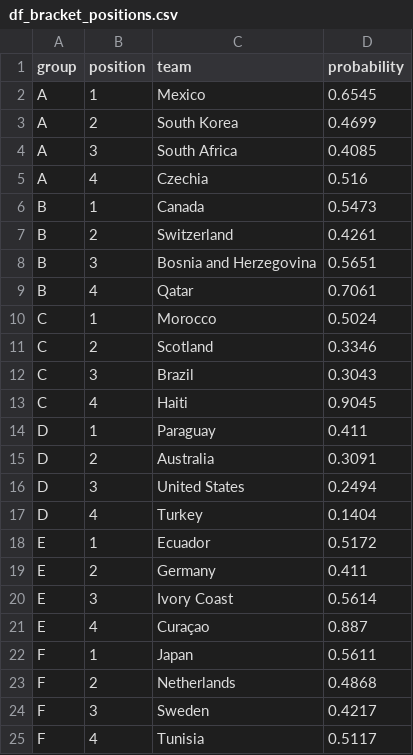
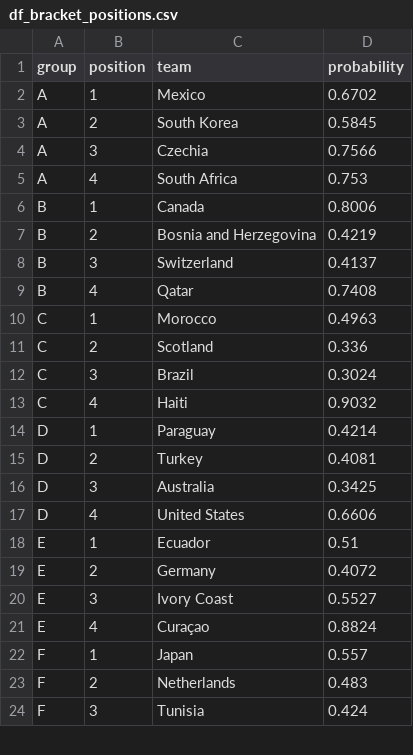
Before and after one commit to Speakful/wc2026-predictor, a CSV file: data/processed/df_bracket_positions.csv, drawn as a sheet; only a part is shown; the diff covers the shown part only.

```diff
--- a/data/processed/df_bracket_positions.csv
+++ b/data/processed/df_bracket_positions.csv
@@ -1,25 +1,24 @@
 group,position,team,probability
-A,1,Mexico,0.6545
-A,2,South Korea,0.4699
-A,3,South Africa,0.4085
-A,4,Czechia,0.516
-B,1,Canada,0.5473
-B,2,Switzerland,0.4261
-B,3,Bosnia and Herzegovina,0.5651
-B,4,Qatar,0.7061
-C,1,Morocco,0.5024
-C,2,Scotland,0.3346
-C,3,Brazil,0.3043
-C,4,Haiti,0.9045
-D,1,Paraguay,0.411
-D,2,Australia,0.3091
-D,3,United States,0.2494
-D,4,Turkey,0.1404
-E,1,Ecuador,0.5172
-E,2,Germany,0.411
-E,3,Ivory Coast,0.5614
-E,4,Curaçao,0.887
-F,1,Japan,0.5611
-F,2,Netherlands,0.4868
-F,3,Sweden,0.4217
-F,4,Tunisia,0.5117
+A,1,Mexico,0.6702
+A,2,South Korea,0.5845
+A,3,Czechia,0.7566
+A,4,South Africa,0.753
+B,1,Canada,0.8006
+B,2,Bosnia and Herzegovina,0.4219
+B,3,Switzerland,0.4137
+B,4,Qatar,0.7408
+C,1,Morocco,0.4963
+C,2,Scotland,0.336
+C,3,Brazil,0.3024
+C,4,Haiti,0.9032
+D,1,Paraguay,0.4214
+D,2,Turkey,0.4081
+D,3,Australia,0.3425
+D,4,United States,0.6606
+E,1,Ecuador,0.51
+E,2,Germany,0.4072
+E,3,Ivory Coast,0.5527
+E,4,Curaçao,0.8824
+F,1,Japan,0.557
+F,2,Netherlands,0.483
+F,3,Tunisia,0.424
```
Also changed, not shown: 2 added rows, 1 removed row and 24 edited cells elsewhere in this file, data/processed/df_simulation_log.csv, data/processed/df_simulation_results.csv, 2 other files.
